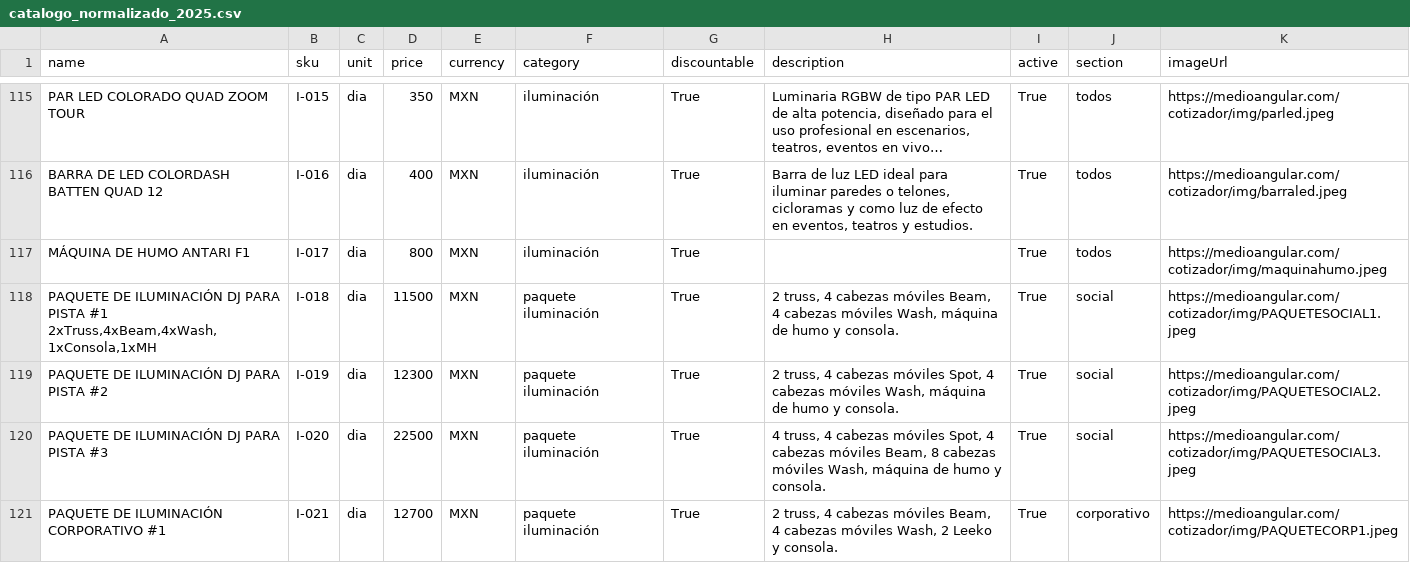
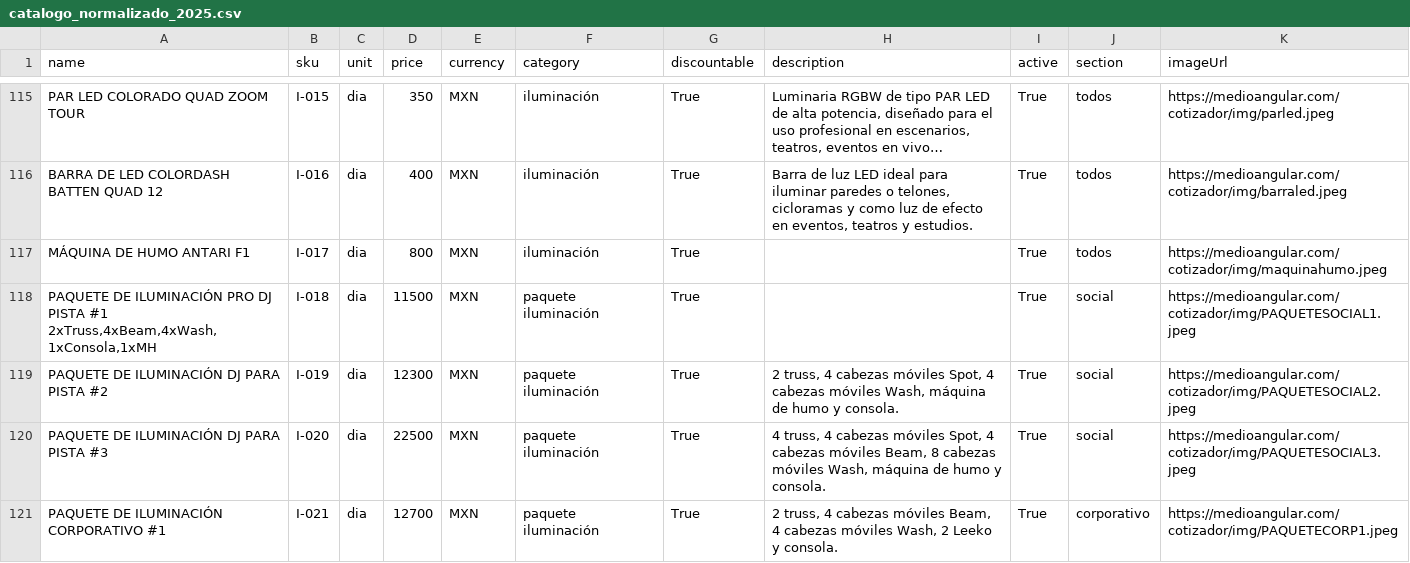
Before and after one commit to Paulgp3/cotizador-local-jp, a CSV file: data/catalogo_normalizado_2025.csv, drawn as a sheet; only a part is shown, gaps mark what is left out; long unchanged cells end in ….

Commit message:
Update catalogo_normalizado_2025.csv
PAQUETE LUCES 1

```diff
--- a/data/catalogo_normalizado_2025.csv
+++ b/data/catalogo_normalizado_2025.csv
@@ -117,3 +117,3 @@ BARRA DE LED COLORDASH BATTEN QUAD 12,I-016,dia,400,MXN,iluminación,True,"Barra
 MÁQUINA DE HUMO ANTARI F1,I-017,dia,800,MXN,iluminación,True,,True,todos,https://medioangular.com/cotizador/img/maquinahumo.jpeg
-"PAQUETE DE ILUMINACIÓN DJ PARA PISTA #1 2xTruss,4xBeam,4xWash,1xConsola,1xMH",I-018,dia,11500,MXN,paquete iluminación,True,"2 truss, 4 cabezas móviles Beam, 4 cabezas móviles Wash, máquina de humo y consola.",True,social,https://medioangular.com/cotizador/img/PAQUETESOCIAL1.jpeg
+"PAQUETE DE ILUMINACIÓN PRO DJ PISTA #1 2xTruss,4xBeam,4xWash,1xConsola,1xMH",I-018,dia,11500,MXN,paquete iluminación,True,,True,social,https://medioangular.com/cotizador/img/PAQUETESOCIAL1.jpeg
 PAQUETE DE ILUMINACIÓN DJ PARA  PISTA #2,I-019,dia,12300,MXN,paquete iluminación,True,"2 truss, 4 cabezas móviles Spot, 4 cabezas móviles Wash, máquina de humo y consola.",True,social,https://medioangular.com/cotizador/img/PAQUETESOCIAL2.jpeg
```
